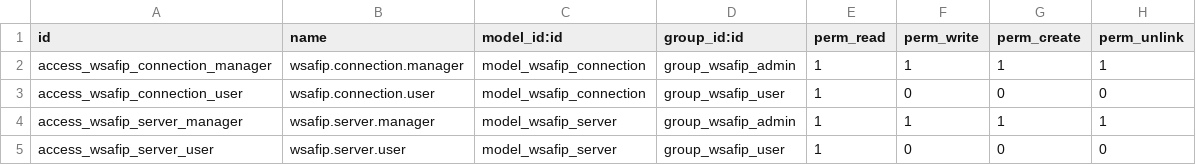
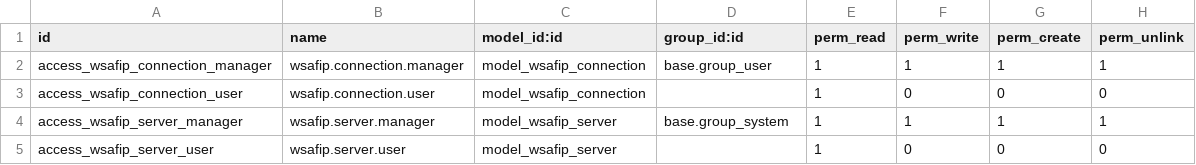
Before and after one commit to ingadhoc/odoo-argentina, a CSV file: l10n_ar_wsafip/security/ir.model.access.csv, drawn as a sheet; the diff names each change by its address in the sheet, - before the commit and + after, or states it on an @@ line.

```diff
--- a/l10n_ar_wsafip/security/ir.model.access.csv
+++ b/l10n_ar_wsafip/security/ir.model.access.csv
-D2 (group_id:id): group_wsafip_admin
+D2 (group_id:id): base.group_user
-D3 (group_id:id): group_wsafip_user
+D3 (group_id:id): (empty)
-D4 (group_id:id): group_wsafip_admin
+D4 (group_id:id): base.group_system
-D5 (group_id:id): group_wsafip_user
+D5 (group_id:id): (empty)
```
Also changed, not shown: l10n_ar_wsafip_fex/security/ir.model.access.csv, 18 other files.
